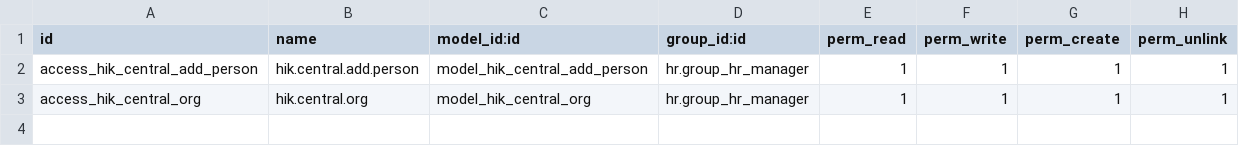
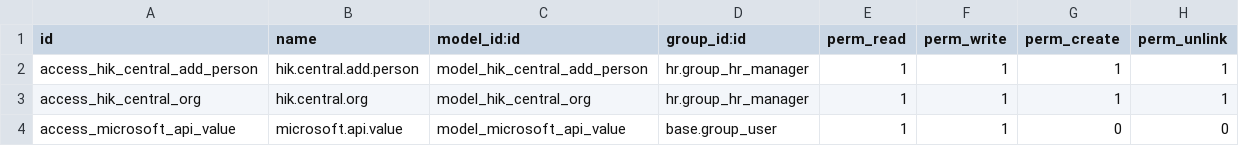
Before and after one commit to towuudorj/vertexmon_erp_v17, a CSV file: l10n_mn_hr_attendance/security/ir.model.access.csv, drawn as a sheet.

Commit message:
[IMP] Microsoft руу өгөгдөл дамжуулах

```diff
--- a/l10n_mn_hr_attendance/security/ir.model.access.csv
+++ b/l10n_mn_hr_attendance/security/ir.model.access.csv
@@ -3 +3,2 @@ access_hik_central_add_person,hik.central.add.person,model_hik_central_add_perso
 access_hik_central_org,hik.central.org,model_hik_central_org,hr.group_hr_manager,1,1,1,1
+access_microsoft_api_value,microsoft.api.value,model_microsoft_api_value,base.group_user,1,1,0,0
```
Also changed, not shown: 10 other files.
